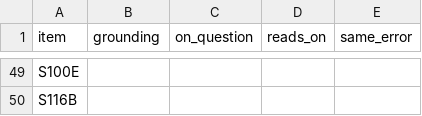
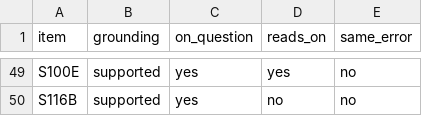
Before and after one commit to azterizm/legal-rag-verifier, a CSV file: results/retry/leftover.csv, drawn as a sheet; only a part is shown, gaps mark what is left out; the diff covers the shown part only; the diff names each change by its address in the sheet, - before the commit and + after, or states it on an @@ line.

```diff
--- a/results/retry/leftover.csv
+++ b/results/retry/leftover.csv
-B49:B50 (grounding): (empty)
+B49:B50 (grounding): supported
-C49:C50 (on_question): (empty)
+C49:C50 (on_question): yes
-D49 (reads_on): (empty)
+D49 (reads_on): yes
-E49:E50 (same_error): (empty)
+E49:E50 (same_error): no
-D50 (reads_on): (empty)
+D50 (reads_on): no
```
Also changed, not shown: 188 edited cells elsewhere in this file, 8 other files.
